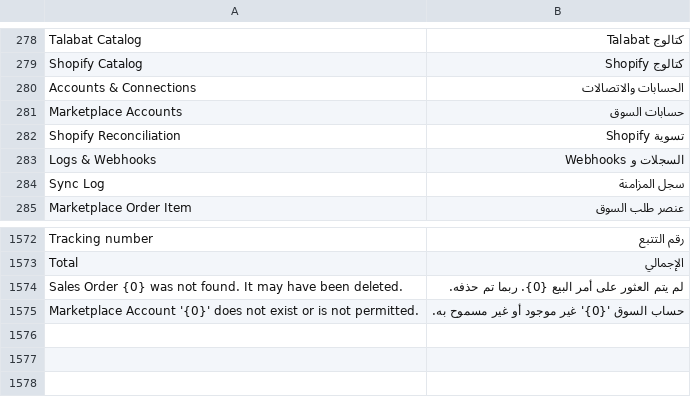
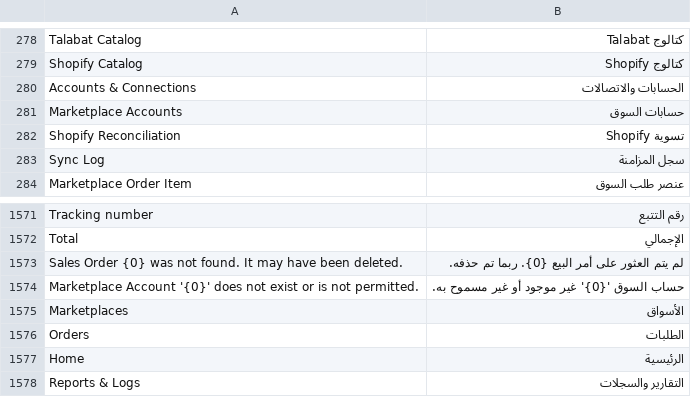
Before and after one commit to MohamedAmirr/tamwenat-el-zekrayat, a CSV file: apps/marketplace_integrations/marketplace_integrations/translations/ar.csv, drawn as a sheet; only a part is shown, gaps mark what is left out.

```diff
--- a/apps/marketplace_integrations/marketplace_integrations/translations/ar.csv
+++ b/apps/marketplace_integrations/marketplace_integrations/translations/ar.csv
@@ -282,3 +282,2 @@ Marketplace Accounts,حسابات السوق
 Shopify Reconciliation,تسوية Shopify
-Logs & Webhooks,السجلات و Webhooks
 Sync Log,سجل المزامنة
@@ -1575 +1574,5 @@ Sales Order {0} was not found. It may have been deleted.,لم يتم العثو
 Marketplace Account '{0}' does not exist or is not permitted.,حساب السوق '{0}' غير موجود أو غير مسموح به.
+Marketplaces,الأسواق
+Orders,الطلبات
+Home,الرئيسية
+Reports & Logs,التقارير والسجلات
```
Also changed, not shown: 15 other files.
